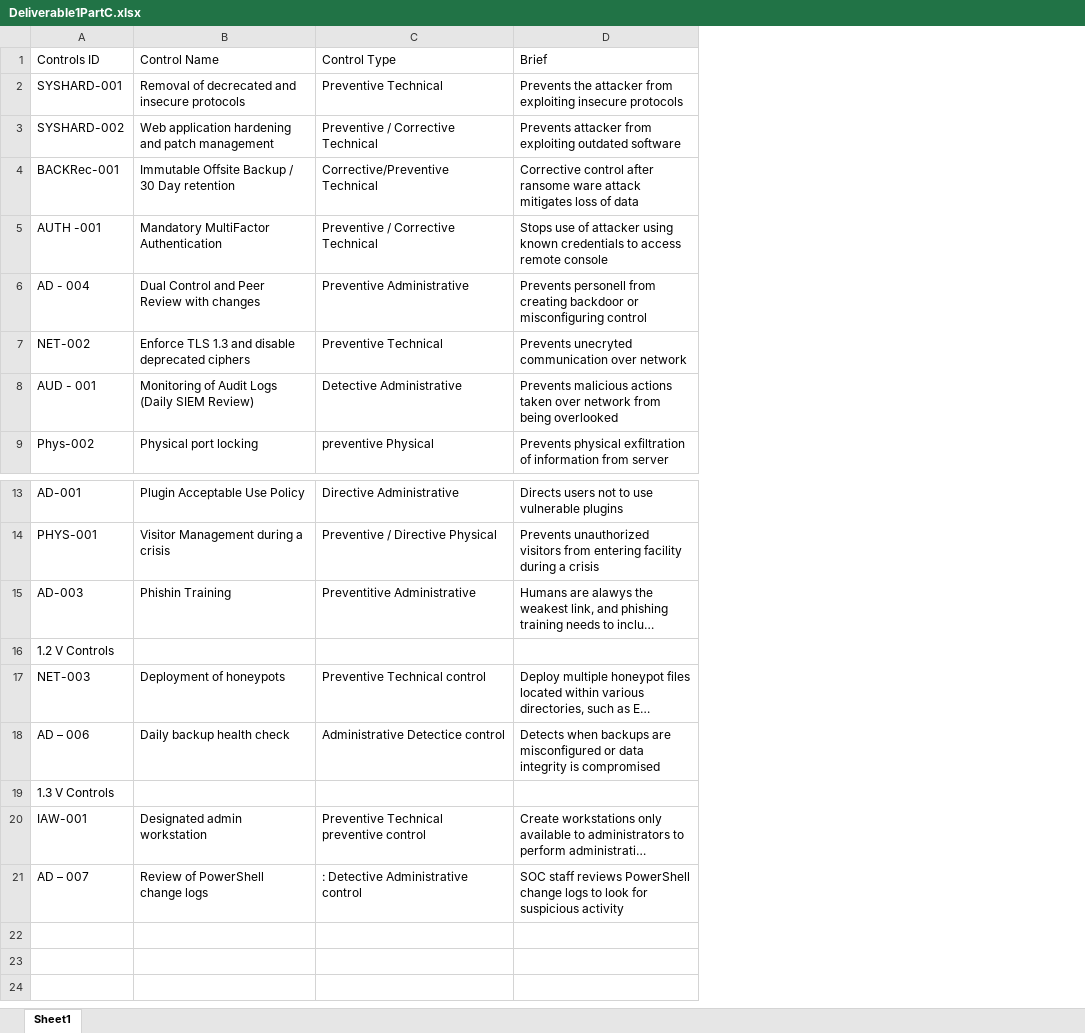
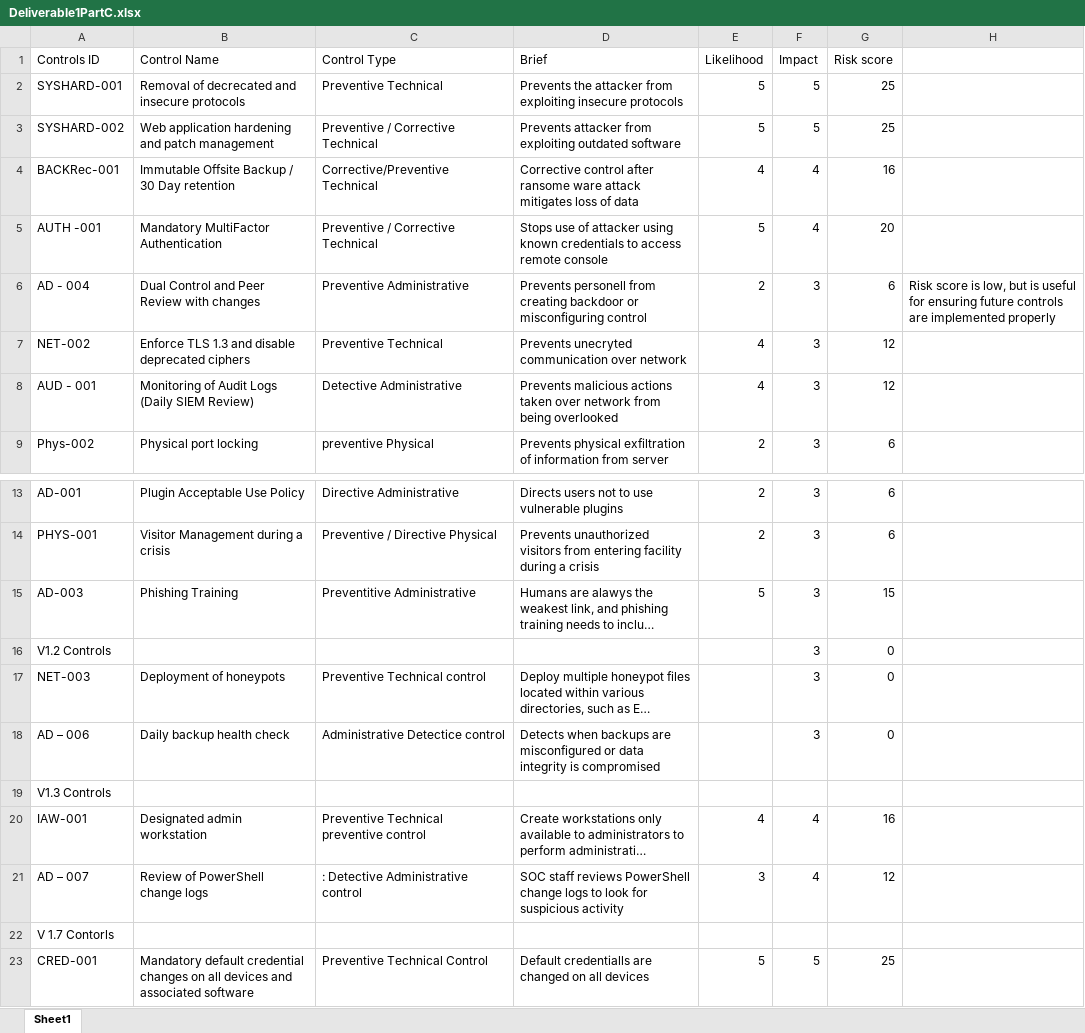
Before and after one commit to Crdenney/ProjectPart3, an Excel workbook: Deliverable1PartC.xlsx, sheet Sheet1, drawn as a sheet; only a part is shown, gaps mark what is left out; long unchanged cells end in …; values as stored, in another font and other column widths than the file's, no borders; the diff names each change by its address in the sheet, - before the commit and + after, or states it on an @@ line.

Commit message:
Add files via upload

```diff
--- a/Deliverable1PartC.xlsx (sheet Sheet1)
+++ b/Deliverable1PartC.xlsx (sheet Sheet1)
+column E (Likelihood), rows 2-9: 5 | 5 | 4 | 5 | 2 | 4 | 4 | 2; rows 13-21: 2 | 2 | 5 |  |  |  |  | 4 | 3
+column F (Impact), rows 2-9: 5 | 5 | 4 | 4 | 3 | 3 | 3 | 3; rows 13-21: 3 | 3 | 3 | 3 | 3 | 3 |  | 4 | 4
+column G (Risk score), rows 2-9: 25 | 25 | 16 | 20 | 6 | 12 | 12 | 6; rows 13-21: 6 | 6 | 15 | 0 | 0 | 0 |  | 16 | 12
+column H, row 6: Risk score is low, but is useful for ensuring future controls are implemented properly
-B15 (Control Name): Phishin Training
+B15 (Control Name): Phishing Training
-A16 (Controls ID): 1.2 V Controls
+A16 (Controls ID): V1.2 Controls
-A19 (Controls ID): 1.3 V Controls
+A19 (Controls ID): V1.3 Controls
+row 22: V 1.7 Contorls
+row 23: CRED-001 | Mandatory default credential changes on all devices and associated software | Preventive Technical Control | Default credentialls are changed on all devices | 5 | 5 | 25
```
